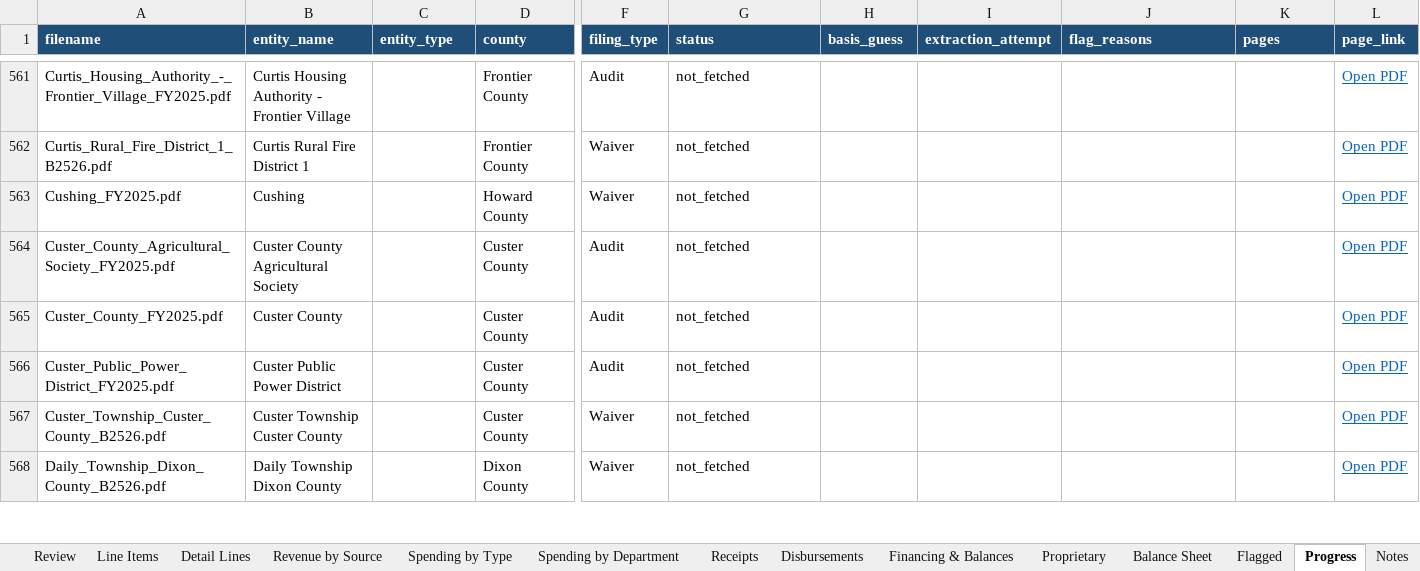
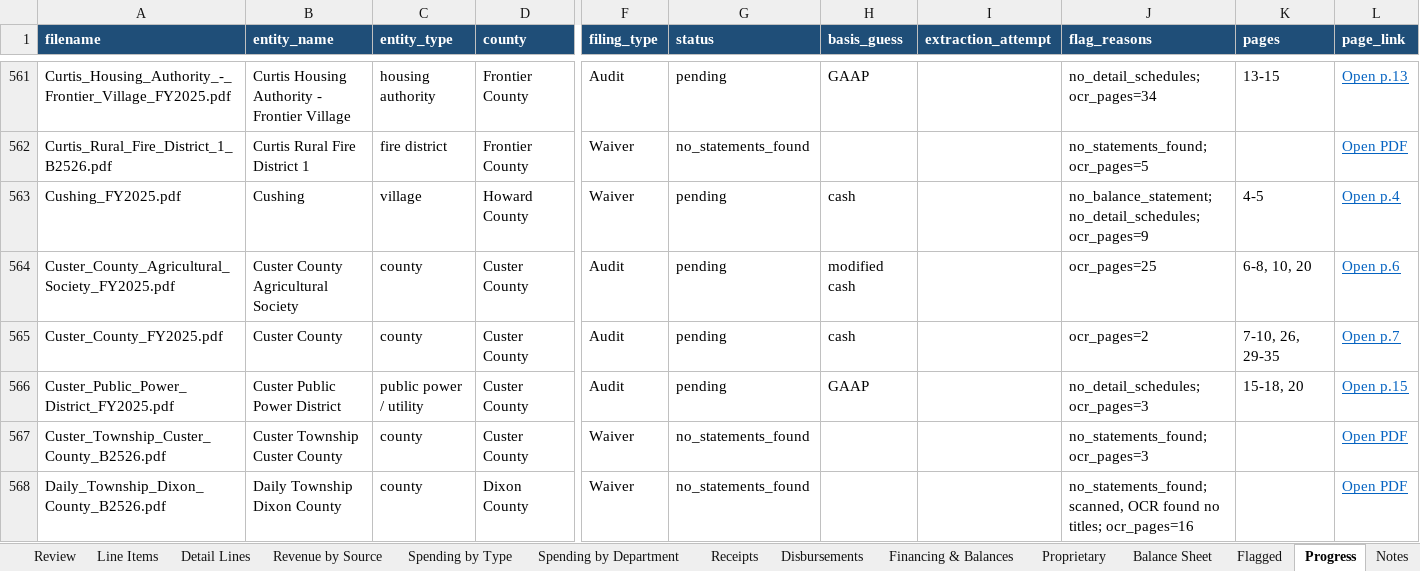
Before and after one commit to trltrl12/Nebraska-Audit, an Excel workbook: output/cashflow.xlsx, sheet Progress, drawn as a sheet; only a part is shown, gaps mark what is left out; values as stored, in another font and other column widths than the file's, no borders; the diff covers the shown part only; the diff names each change by its address in the sheet, - before the commit and + after, or states it on an @@ line.

```diff
--- a/output/cashflow.xlsx (sheet Progress)
+++ b/output/cashflow.xlsx (sheet Progress)
-C561 (entity_type): (empty)
+C561 (entity_type): housing authority
-G561 (status): not_fetched
+G561 (status): pending
-H561 (basis_guess): (empty)
+H561 (basis_guess): GAAP
-J561 (flag_reasons): (empty)
+J561 (flag_reasons): no_detail_schedules; ocr_pages=34
-K561 (pages): (empty)
+K561 (pages): 13-15
-L561 (page_link): Open PDF
+L561 (page_link): Open p.13
-C562 (entity_type): (empty)
+C562 (entity_type): fire district
-G562 (status): not_fetched
+G562 (status): no_statements_found
-J562 (flag_reasons): (empty)
+J562 (flag_reasons): no_statements_found; ocr_pages=5
-C563 (entity_type): (empty)
+C563 (entity_type): village
-G563:G566 (status): not_fetched
+G563:G566 (status): pending
-H563 (basis_guess): (empty)
+H563 (basis_guess): cash
-J563 (flag_reasons): (empty)
+J563 (flag_reasons): no_balance_statement; no_detail_schedules; ocr_pages=9
-K563 (pages): (empty)
+K563 (pages): 4-5
-L563 (page_link): Open PDF
+L563 (page_link): Open p.4
-C564:C565 (entity_type): (empty)
+C564:C565 (entity_type): county
-H564 (basis_guess): (empty)
+H564 (basis_guess): modified cash
-J564 (flag_reasons): (empty)
+J564 (flag_reasons): ocr_pages=25
-K564 (pages): (empty)
+K564 (pages): 6-8, 10, 20
-L564 (page_link): Open PDF
+L564 (page_link): Open p.6
-H565 (basis_guess): (empty)
+H565 (basis_guess): cash
-J565 (flag_reasons): (empty)
+J565 (flag_reasons): ocr_pages=2
-K565 (pages): (empty)
+K565 (pages): 7-10, 26, 29-35
-L565 (page_link): Open PDF
+L565 (page_link): Open p.7
-C566 (entity_type): (empty)
+C566 (entity_type): public power / utility
-H566 (basis_guess): (empty)
+H566 (basis_guess): GAAP
-J566 (flag_reasons): (empty)
+J566 (flag_reasons): no_detail_schedules; ocr_pages=3
-K566 (pages): (empty)
+K566 (pages): 15-18, 20
-L566 (page_link): Open PDF
+L566 (page_link): Open p.15
-C567:C568 (entity_type): (empty)
+C567:C568 (entity_type): county
-G567:G568 (status): not_fetched
+G567:G568 (status): no_statements_found
-J567 (flag_reasons): (empty)
+J567 (flag_reasons): no_statements_found; ocr_pages=3
-J568 (flag_reasons): (empty)
+J568 (flag_reasons): no_statements_found; scanned, OCR found no titles; ocr_pages=16
```
Also changed, not shown: 75 edited cells elsewhere in this sheet, 15 other files.
